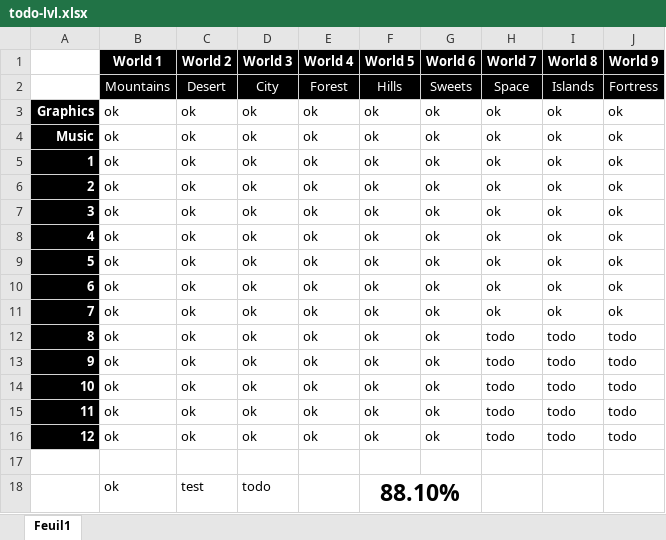
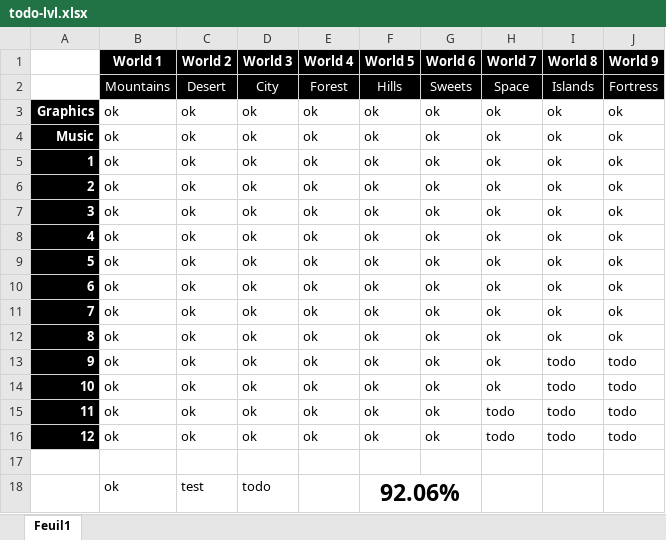
Before and after one commit to Rauks/PixelRunner-Res, an Excel workbook: todo-lvl.xlsx, sheet Feuil1, drawn as a sheet; values as stored, in another font and other column widths than the file's, no borders; conditional formats not drawn; the diff names each change by its address in the sheet, - before the commit and + after, or states it on an @@ line.

```diff
--- a/todo-lvl.xlsx (sheet Feuil1)
+++ b/todo-lvl.xlsx (sheet Feuil1)
-H12:H14 (World 7): todo
+H12:H14 (World 7): ok
-I12 (World 8): todo
+I12 (World 8): ok
-J12 (World 9): todo
+J12 (World 9): ok
-F18 (World 5): 88.10%
+F18 (World 5): 92.06%
```
Also changed, not shown: 5 other files.
